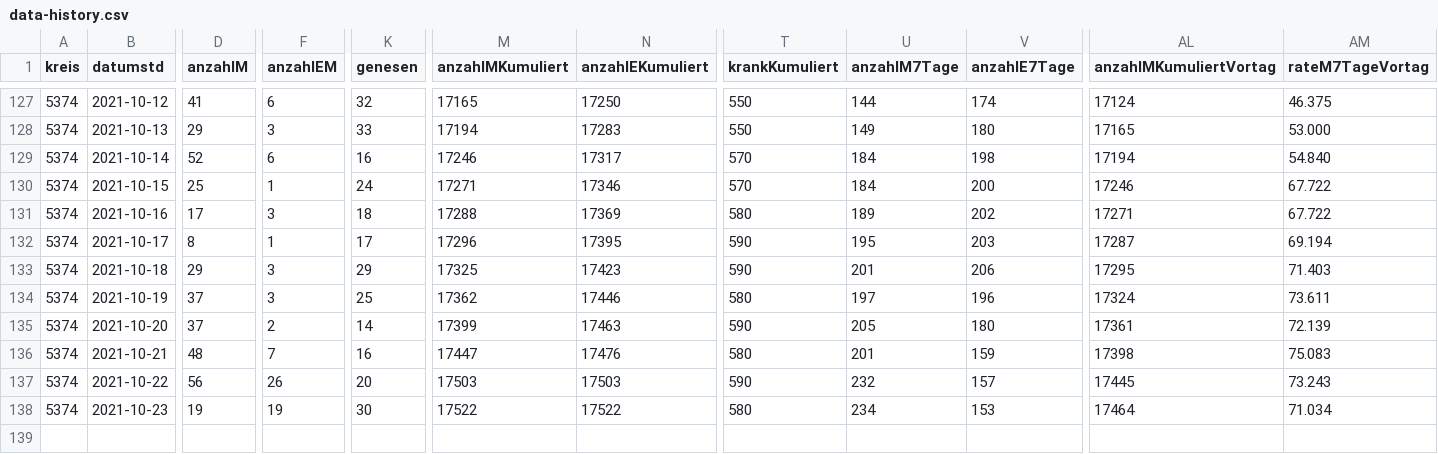
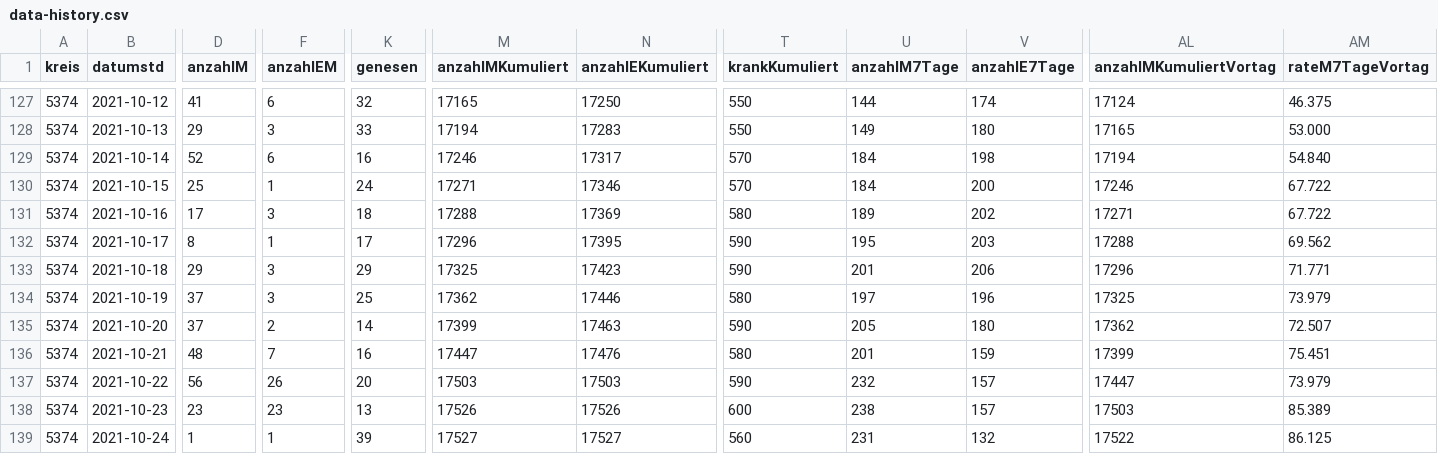
Before and after one commit to solygen/flat-covid19-oberberg, a CSV file: data-history.csv, drawn as a sheet; only a part is shown, gaps mark what is left out; rows hold the shown columns only; the diff covers the shown part only; the diff names each change by its address in the sheet, - before the commit and + after, or states it on an @@ line.

Commit message:
Flat: latest data (2021-10-25T05:08:32.802Z) {   "date": "2021-10-25T05:08:32.802Z",   "files": [     {       "name": "data-history.csv",       "deltaBytes": 553,       "source": "https://www.lzg.nrw.de/covid19/daten/covid19_5374.csv"     },     {       "name": "data-postprocessed.csv",       "deltaBytes": 23,       "source": "https://www.lzg.nrw.de/covid19/daten/covid19_5374.csv"     },     {       "name": "data.csv",       "deltaBytes": -2,       "source": "https://www.lzg.nrw.de/covid19/daten/covid19_5374.csv"     }   ] }

```diff
--- a/data-history.csv
+++ b/data-history.csv
-AL132 (anzahlMKumuliertVortag): 17287
+AL132 (anzahlMKumuliertVortag): 17288
-AM132 (rateM7TageVortag): 69.194
+AM132 (rateM7TageVortag): 69.562
-AL133 (anzahlMKumuliertVortag): 17295
+AL133 (anzahlMKumuliertVortag): 17296
-AM133 (rateM7TageVortag): 71.403
+AM133 (rateM7TageVortag): 71.771
-AL134 (anzahlMKumuliertVortag): 17324
+AL134 (anzahlMKumuliertVortag): 17325
-AM134 (rateM7TageVortag): 73.611
+AM134 (rateM7TageVortag): 73.979
-AL135 (anzahlMKumuliertVortag): 17361
+AL135 (anzahlMKumuliertVortag): 17362
-AM135 (rateM7TageVortag): 72.139
+AM135 (rateM7TageVortag): 72.507
-AL136 (anzahlMKumuliertVortag): 17398
+AL136 (anzahlMKumuliertVortag): 17399
-AM136 (rateM7TageVortag): 75.083
+AM136 (rateM7TageVortag): 75.451
-AL137 (anzahlMKumuliertVortag): 17445
+AL137 (anzahlMKumuliertVortag): 17447
-AM137 (rateM7TageVortag): 73.243
+AM137 (rateM7TageVortag): 73.979
-D138 (anzahlM): 19
+D138 (anzahlM): 23
-F138 (anzahlEM): 19
+F138 (anzahlEM): 23
-K138 (genesen): 30
+K138 (genesen): 13
-M138 (anzahlMKumuliert): 17522
+M138 (anzahlMKumuliert): 17526
-N138 (anzahlEKumuliert): 17522
+N138 (anzahlEKumuliert): 17526
-T138 (krankKumuliert): 580
+T138 (krankKumuliert): 600
-U138 (anzahlM7Tage): 234
+U138 (anzahlM7Tage): 238
-V138 (anzahlE7Tage): 153
+V138 (anzahlE7Tage): 157
-AL138 (anzahlMKumuliertVortag): 17464
+AL138 (anzahlMKumuliertVortag): 17503
-AM138 (rateM7TageVortag): 71.034
+AM138 (rateM7TageVortag): 85.389
+row 139: 5374 | 2021-10-24 | 1 | 1 | 39 | 17527 | 17527 | 560 | 231 | 132 | 17522 | 86.125
```
Also changed, not shown: 12 edited cells elsewhere in this file, data-postprocessed.csv, data.csv.
